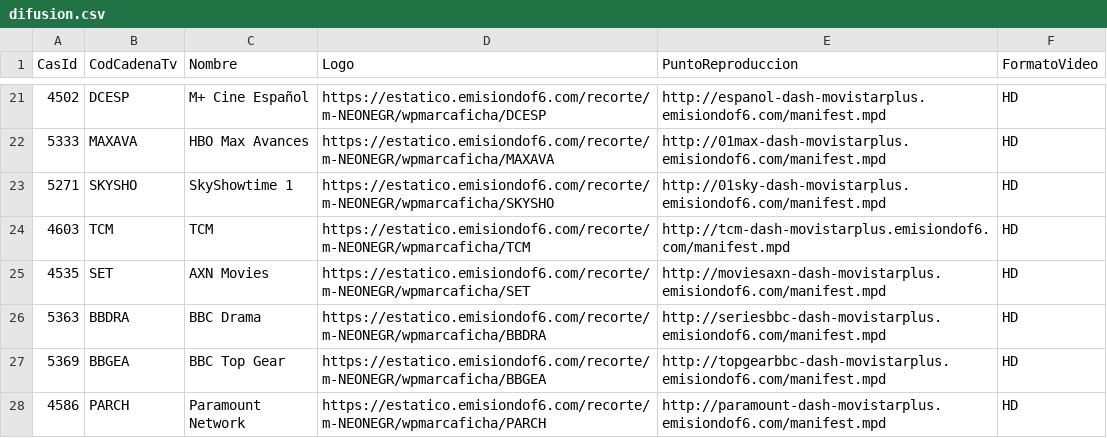
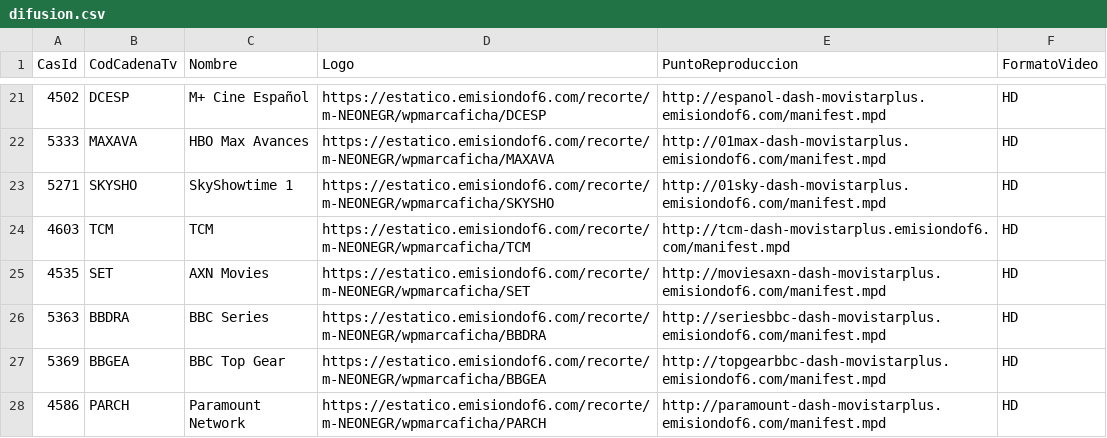
Before and after one commit to parotris3/Mfeed, a CSV file: difusion.csv, drawn as a sheet; only a part is shown, gaps mark what is left out.

```diff
--- a/difusion.csv
+++ b/difusion.csv
@@ -25,3 +25,3 @@
 "4535","SET","AXN Movies","https://estatico.emisiondof6.com/recorte/m-NEONEGR/wpmarcaficha/SET","http://moviesaxn-dash-movistarplus.emisiondof6.com/manifest.mpd","HD"
-"5363","BBDRA","BBC Drama","https://estatico.emisiondof6.com/recorte/m-NEONEGR/wpmarcaficha/BBDRA","http://seriesbbc-dash-movistarplus.emisiondof6.com/manifest.mpd","HD"
+"5363","BBDRA","BBC Series","https://estatico.emisiondof6.com/recorte/m-NEONEGR/wpmarcaficha/BBDRA","http://seriesbbc-dash-movistarplus.emisiondof6.com/manifest.mpd","HD"
 "5369","BBGEA","BBC Top Gear","https://estatico.emisiondof6.com/recorte/m-NEONEGR/wpmarcaficha/BBGEA","http://topgearbbc-dash-movistarplus.emisiondof6.com/manifest.mpd","HD"
```
Also changed, not shown: cambios.csv, ott.csv.
